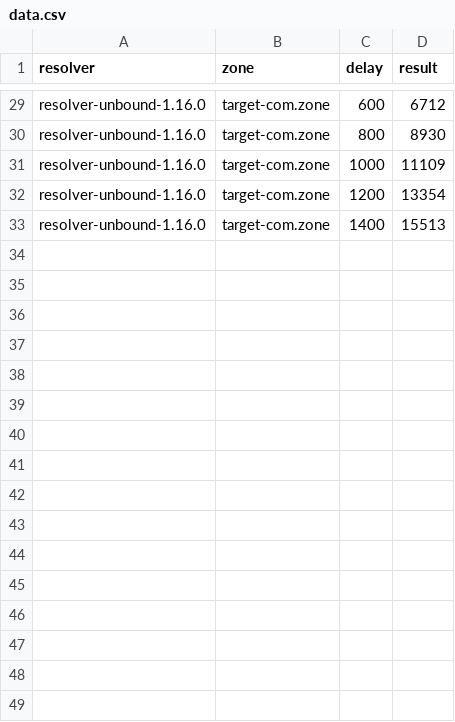
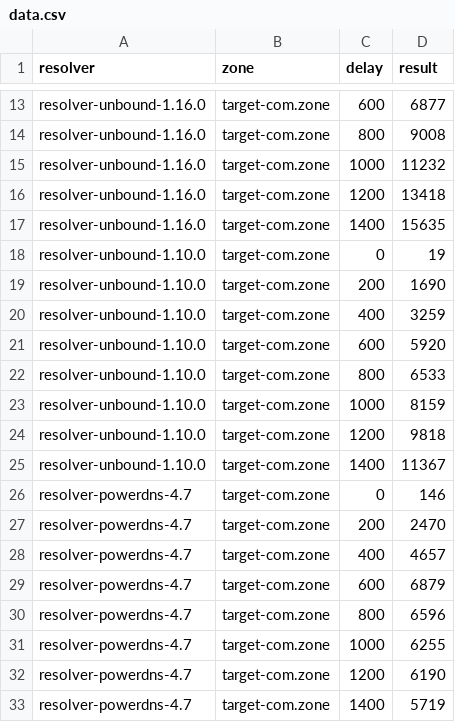
Before and after one commit to jaymoneyjay/dns-testbed, a CSV file: validation/results/slowDNS+CNAME+scrubbing/data.csv, drawn as a sheet; only a part is shown, gaps mark what is left out; addresses are those after the commit; the diff covers the shown part only; the diff names each change by its address in the sheet, - before the commit and + after, or states it on an @@ line.

```diff
--- a/validation/results/slowDNS+CNAME+scrubbing/data.csv
+++ b/validation/results/slowDNS+CNAME+scrubbing/data.csv
-D13 (result): 6712
+D13 (result): 6877
-D14 (result): 8930
+D14 (result): 9008
-D15 (result): 11109
+D15 (result): 11232
-D16 (result): 13354
+D16 (result): 13418
-D17 (result): 15513
+D17 (result): 15635
+row 18: resolver-unbound-1.10.0 | target-com.zone | 0 | 19
+row 19: resolver-unbound-1.10.0 | target-com.zone | 200 | 1690
+row 20: resolver-unbound-1.10.0 | target-com.zone | 400 | 3259
+row 21: resolver-unbound-1.10.0 | target-com.zone | 600 | 5920
+row 22: resolver-unbound-1.10.0 | target-com.zone | 800 | 6533
+row 23: resolver-unbound-1.10.0 | target-com.zone | 1000 | 8159
+row 24: resolver-unbound-1.10.0 | target-com.zone | 1200 | 9818
+row 25: resolver-unbound-1.10.0 | target-com.zone | 1400 | 11367
+row 26: resolver-powerdns-4.7 | target-com.zone | 0 | 146
+row 27: resolver-powerdns-4.7 | target-com.zone | 200 | 2470
+row 28: resolver-powerdns-4.7 | target-com.zone | 400 | 4657
+row 29: resolver-powerdns-4.7 | target-com.zone | 600 | 6879
+row 30: resolver-powerdns-4.7 | target-com.zone | 800 | 6596
+row 31: resolver-powerdns-4.7 | target-com.zone | 1000 | 6255
+row 32: resolver-powerdns-4.7 | target-com.zone | 1200 | 6190
+row 33: resolver-powerdns-4.7 | target-com.zone | 1400 | 5719
```
Also changed, not shown: 16 removed rows and 11 edited cells elsewhere in this file, validation/results/fanout-2-ns+CNAME/data.csv, 8 other files.
